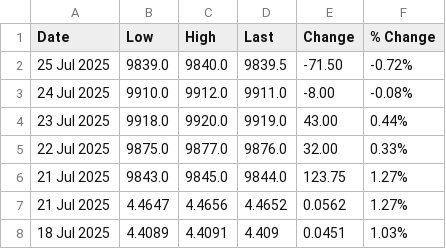
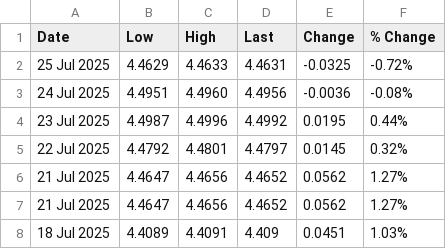
Before and after one commit to OmeletteFlipper-stack/LME-Automation, a CSV file: LME Copper.csv, drawn as a sheet; only a part is shown.

Commit message:
Update LME Copper.csv

```diff
--- a/LME Copper.csv
+++ b/LME Copper.csv
@@ -1,7 +1,7 @@
 Date,Low,High,Last,Change,% Change
-25 Jul 2025,9839.0,9840.0,9839.5, -71.50, -0.72%
-24 Jul 2025,9910.0,9912.0,9911.0, -8.00, -0.08%
-23 Jul 2025,9918.0,9920.0,9919.0, 43.00, 0.44%
-22 Jul 2025,9875.0,9877.0,9876.0, 32.00, 0.33%
-21 Jul 2025,9843.0,9845.0,9844.0, 123.75, 1.27%
+25 Jul 2025,4.4629, 4.4633, 4.4631, -0.0325, -0.72%
+24 Jul 2025,4.4951, 4.4960, 4.4956, -0.0036, -0.08%
+23 Jul 2025,4.4987, 4.4996, 4.4992, 0.0195, 0.44%
+22 Jul 2025,4.4792, 4.4801, 4.4797, 0.0145, 0.32%
+21 Jul 2025,4.4647, 4.4656, 4.4652, 0.0562, 1.27%
 21 Jul 2025,4.4647,4.4656,4.4652,0.0562, 1.27%
```
